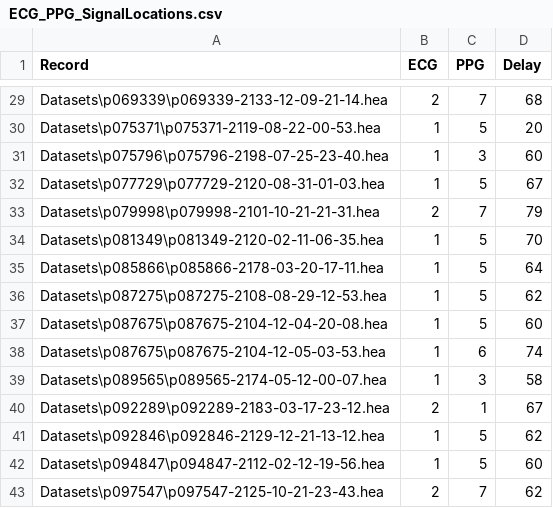
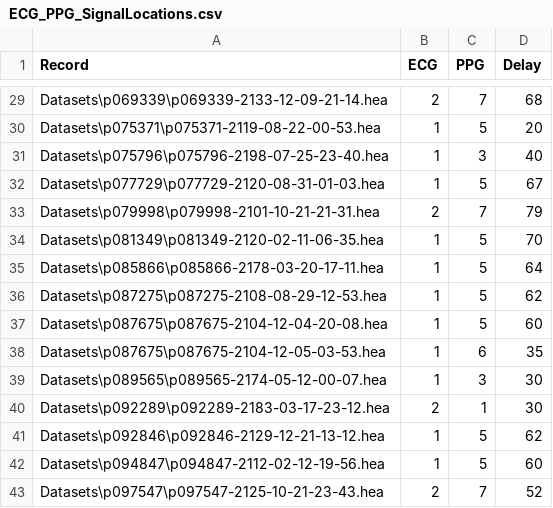
Before and after one commit to Shane-Malone/AFibFusion, a CSV file: ECG_PPG_SignalLocations.csv, drawn as a sheet; only a part is shown, gaps mark what is left out; the diff covers the shown part only.

```diff
--- a/ECG_PPG_SignalLocations.csv
+++ b/ECG_PPG_SignalLocations.csv
@@ -30,3 +30,3 @@ Datasets\p069339\p069339-2133-12-09-21-14.hea,2,7,68
 Datasets\p075371\p075371-2119-08-22-00-53.hea,1,5,20
-Datasets\p075796\p075796-2198-07-25-23-40.hea,1,3,60
+Datasets\p075796\p075796-2198-07-25-23-40.hea,1,3,40
 Datasets\p077729\p077729-2120-08-31-01-03.hea,1,5,67
@@ -37,7 +37,7 @@ Datasets\p087275\p087275-2108-08-29-12-53.hea,1,5,62
 Datasets\p087675\p087675-2104-12-04-20-08.hea,1,5,60
-Datasets\p087675\p087675-2104-12-05-03-53.hea,1,6,74
-Datasets\p089565\p089565-2174-05-12-00-07.hea,1,3,58
-Datasets\p092289\p092289-2183-03-17-23-12.hea,2,1,67
+Datasets\p087675\p087675-2104-12-05-03-53.hea,1,6,35
+Datasets\p089565\p089565-2174-05-12-00-07.hea,1,3,30
+Datasets\p092289\p092289-2183-03-17-23-12.hea,2,1,30
 Datasets\p092846\p092846-2129-12-21-13-12.hea,1,5,62
 Datasets\p094847\p094847-2112-02-12-19-56.hea,1,5,60
-Datasets\p097547\p097547-2125-10-21-23-43.hea,2,7,62
+Datasets\p097547\p097547-2125-10-21-23-43.hea,2,7,52
```
Also changed, not shown: 13 edited cells elsewhere in this file, 22 other files.
